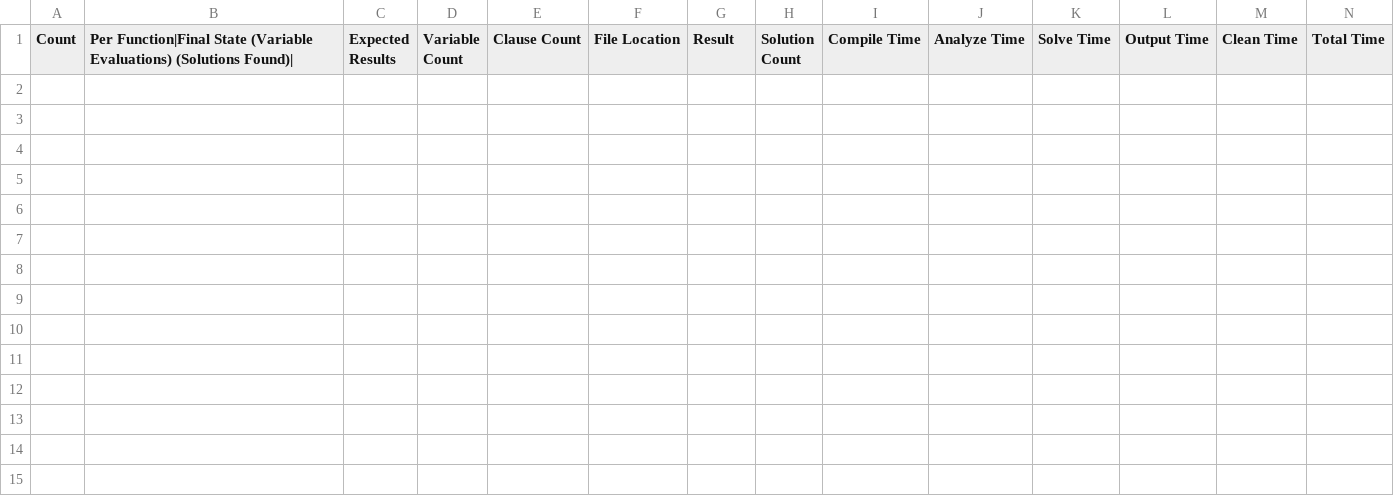
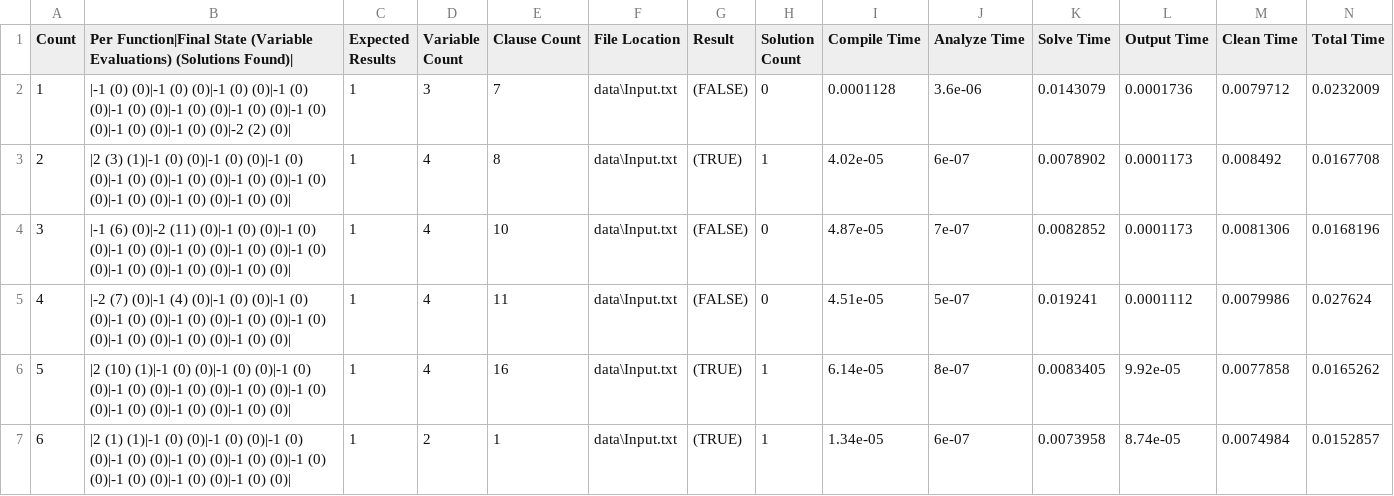
Before and after one commit to TeamJoe/SAT-Solver, a CSV file: out/InputOut.csv, drawn as a sheet; the diff names each change by its address in the sheet, - before the commit and + after, or states it on an @@ line.

```diff
--- a/out/InputOut.csv
+++ b/out/InputOut.csv
+row 2: 1 | |-1 (0) (0)|-1 (0) (0)|-1 (0) (0)|-1 (0) (0)|-1 (0) (0)|-1 (0) (0)|-1 (0) (0)|-1 (0) (0)|-1 (0) (0)|-1 (0) (0)|-2 (2) (0)| | 1 | 3 | 7 | data\Input.txt | (FALSE) | 0 | 0.0001128 | 3.6e-06 | 0.0143079 | 0.0001736 | 0.0079712 | 0.0232009
+row 3: 2 | |2 (3) (1)|-1 (0) (0)|-1 (0) (0)|-1 (0) (0)|-1 (0) (0)|-1 (0) (0)|-1 (0) (0)|-1 (0) (0)|-1 (0) (0)|-1 (0) (0)|-1 (0) (0)| | 1 | 4 | 8 | data\Input.txt | (TRUE) | 1 | 4.02e-05 | 6e-07 | 0.0078902 | 0.0001173 | 0.008492 | 0.0167708
+row 4: 3 | |-1 (6) (0)|-2 (11) (0)|-1 (0) (0)|-1 (0) (0)|-1 (0) (0)|-1 (0) (0)|-1 (0) (0)|-1 (0) (0)|-1 (0) (0)|-1 (0) (0)|-1 (0) (0)| | 1 | 4 | 10 | data\Input.txt | (FALSE) | 0 | 4.87e-05 | 7e-07 | 0.0082852 | 0.0001173 | 0.0081306 | 0.0168196
+row 5: 4 | |-2 (7) (0)|-1 (4) (0)|-1 (0) (0)|-1 (0) (0)|-1 (0) (0)|-1 (0) (0)|-1 (0) (0)|-1 (0) (0)|-1 (0) (0)|-1 (0) (0)|-1 (0) (0)| | 1 | 4 | 11 | data\Input.txt | (FALSE) | 0 | 4.51e-05 | 5e-07 | 0.019241 | 0.0001112 | 0.0079986 | 0.027624
+row 6: 5 | |2 (10) (1)|-1 (0) (0)|-1 (0) (0)|-1 (0) (0)|-1 (0) (0)|-1 (0) (0)|-1 (0) (0)|-1 (0) (0)|-1 (0) (0)|-1 (0) (0)|-1 (0) (0)| | 1 | 4 | 16 | data\Input.txt | (TRUE) | 1 | 6.14e-05 | 8e-07 | 0.0083405 | 9.92e-05 | 0.0077858 | 0.0165262
+row 7: 6 | |2 (1) (1)|-1 (0) (0)|-1 (0) (0)|-1 (0) (0)|-1 (0) (0)|-1 (0) (0)|-1 (0) (0)|-1 (0) (0)|-1 (0) (0)|-1 (0) (0)|-1 (0) (0)| | 1 | 2 | 1 | data\Input.txt | (TRUE) | 1 | 1.34e-05 | 6e-07 | 0.0073958 | 8.74e-05 | 0.0074984 | 0.0152857
```
Also changed, not shown: 6 other files.
